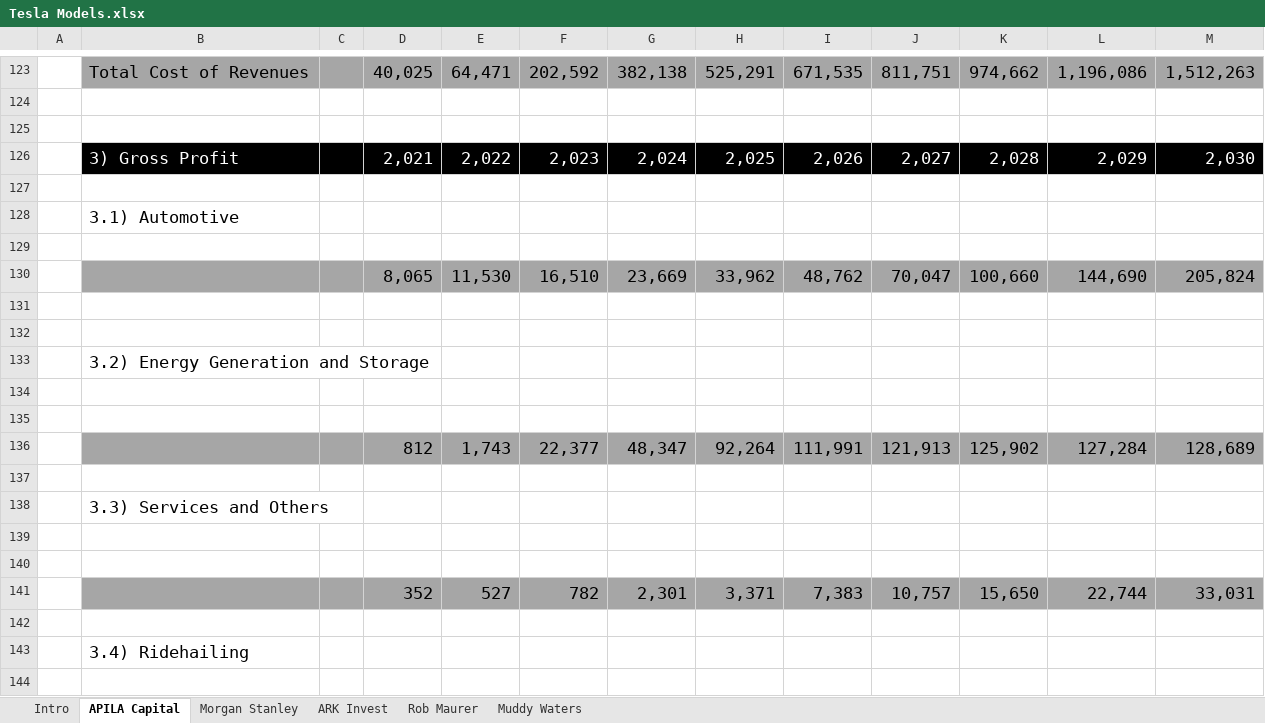
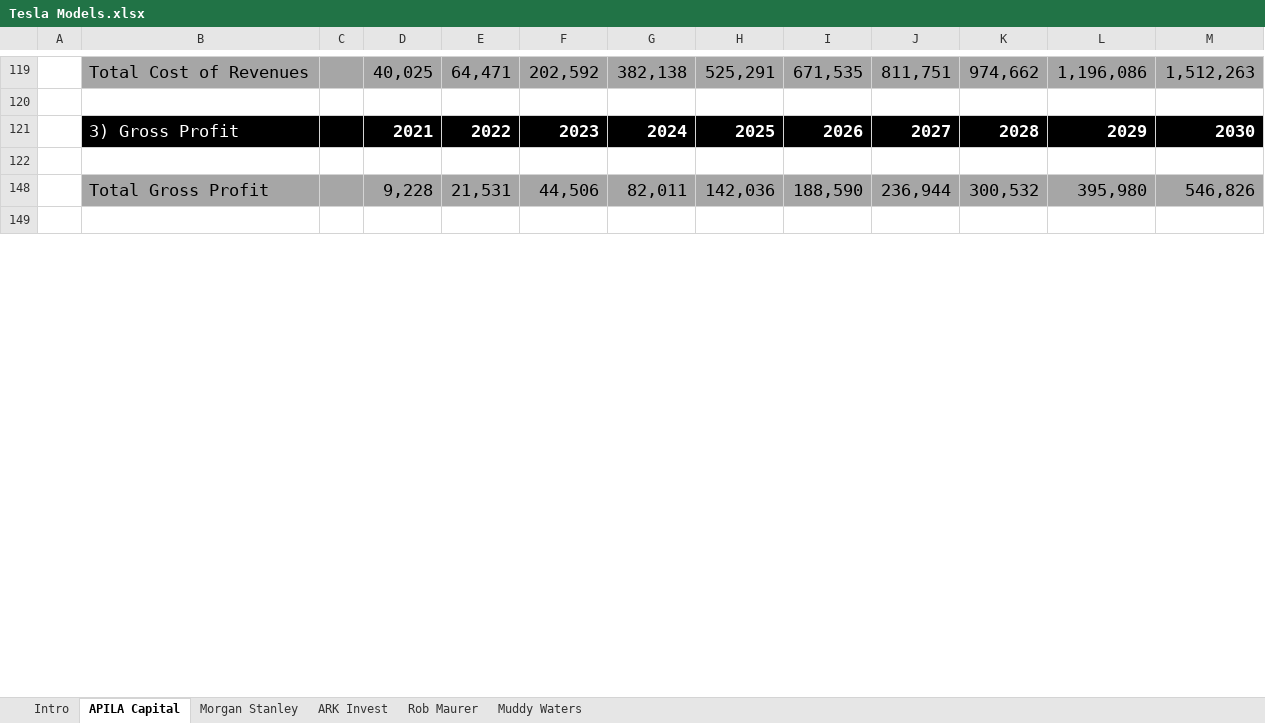
Before and after one commit to ConstructiveActivist/Tesla, an Excel workbook: Tesla Models.xlsx, sheet APILA Capital, drawn as a sheet; only a part is shown, gaps mark what is left out; the shorter side is filled out with more unchanged rows; values as stored, in another font and other column widths than the file's, no borders; removed rows and columns are numbered as before the commit, all else as after; the diff covers the shown part only; the diff names each change by its address in the sheet, - before the commit and + after, or states it on an @@ line.

```diff
--- a/Tesla Models.xlsx (sheet APILA Capital)
+++ b/Tesla Models.xlsx (sheet APILA Capital)
-row 121: (empty)
+row 121:  | 3) Gross Profit |  | 2021 | 2022 | 2023 | 2024 | 2025 | 2026 | 2027 | 2028 | 2029 | 2030
-B121:M121 fill: none
+B121:M121 fill: #000000
-row 126:  | 3) Gross Profit |  | 2,021 | 2,022 | 2,023 | 2,024 | 2,025 | 2,026 | 2,027 | 2,028 | 2,029 | 2,030
-row 127: (empty)
@@ row 128 hidden:  | 3.1) Automotive @@
-row 129: (empty)
@@ row 130 hidden:  |  |  | 8,065 | 11,530 | 16,510 | 23,669 | 33,962 | 48,762 | 70,047 | 100,660 | 144,690 | 205,824 @@
-row 131: (empty)
-row 132: (empty)
@@ row 133 hidden:  | 3.2) Energy Generation and Storage @@
-row 134: (empty)
-row 135: (empty)
@@ row 136 hidden:  |  |  | 812 | 1,743 | 22,377 | 48,347 | 92,264 | 111,991 | 121,913 | 125,902 | 127,284 | 128,689 @@
-row 137: (empty)
@@ row 138 hidden:  | 3.3) Services and Others @@
-row 139: (empty)
-row 140: (empty)
@@ row 141 hidden:  |  |  | 352 | 527 | 782 | 2,301 | 3,371 | 7,383 | 10,757 | 15,650 | 22,744 | 33,031 @@
-row 142: (empty)
@@ row 143 hidden:  | 3.4) Ridehailing @@
-row 144: (empty)
```
Also changed, not shown: 3 added rows, 63 removed rows, 63 hidden or unhidden rows, 38 edited cells and cell formats elsewhere in this sheet, sheet Morgan Stanley, sheet Intro, formulas that keep their value, hidden cells.
